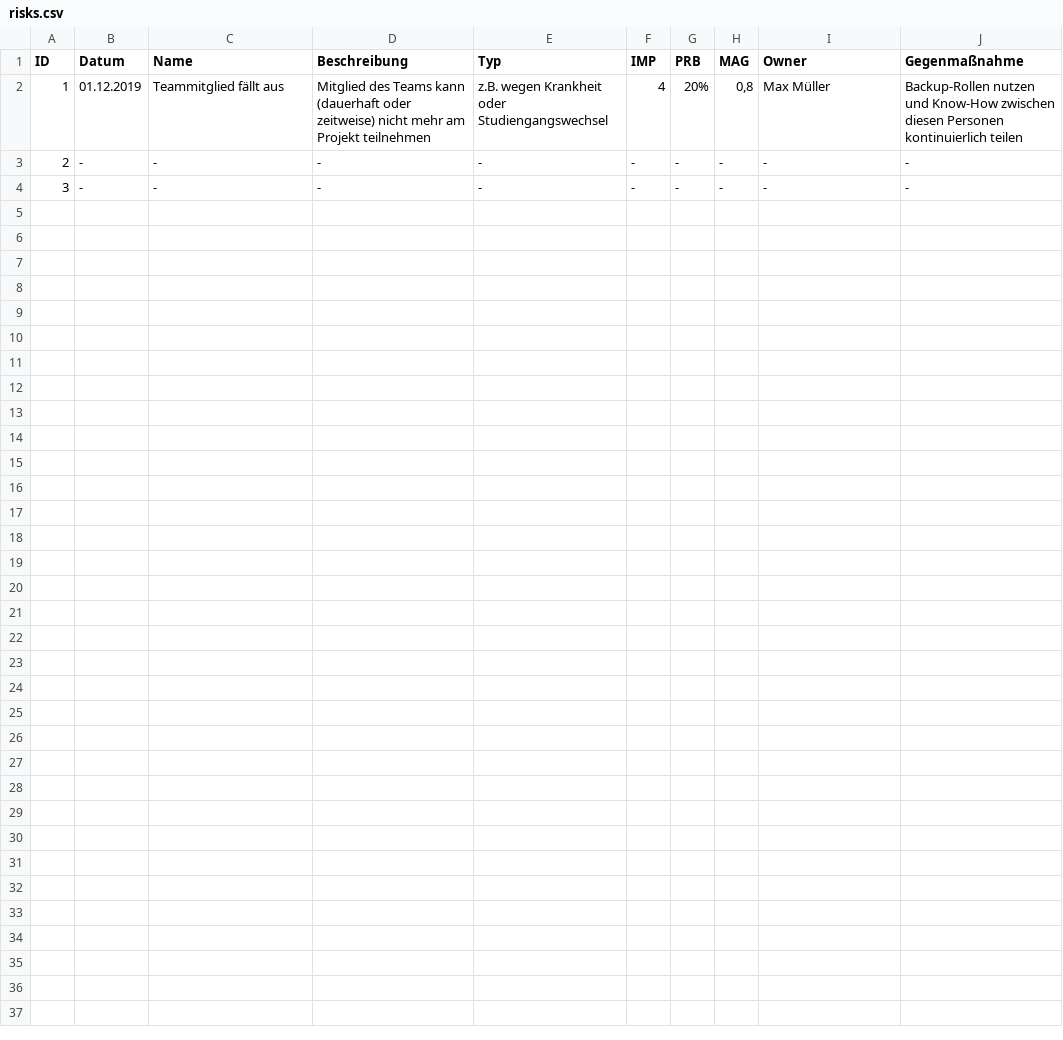
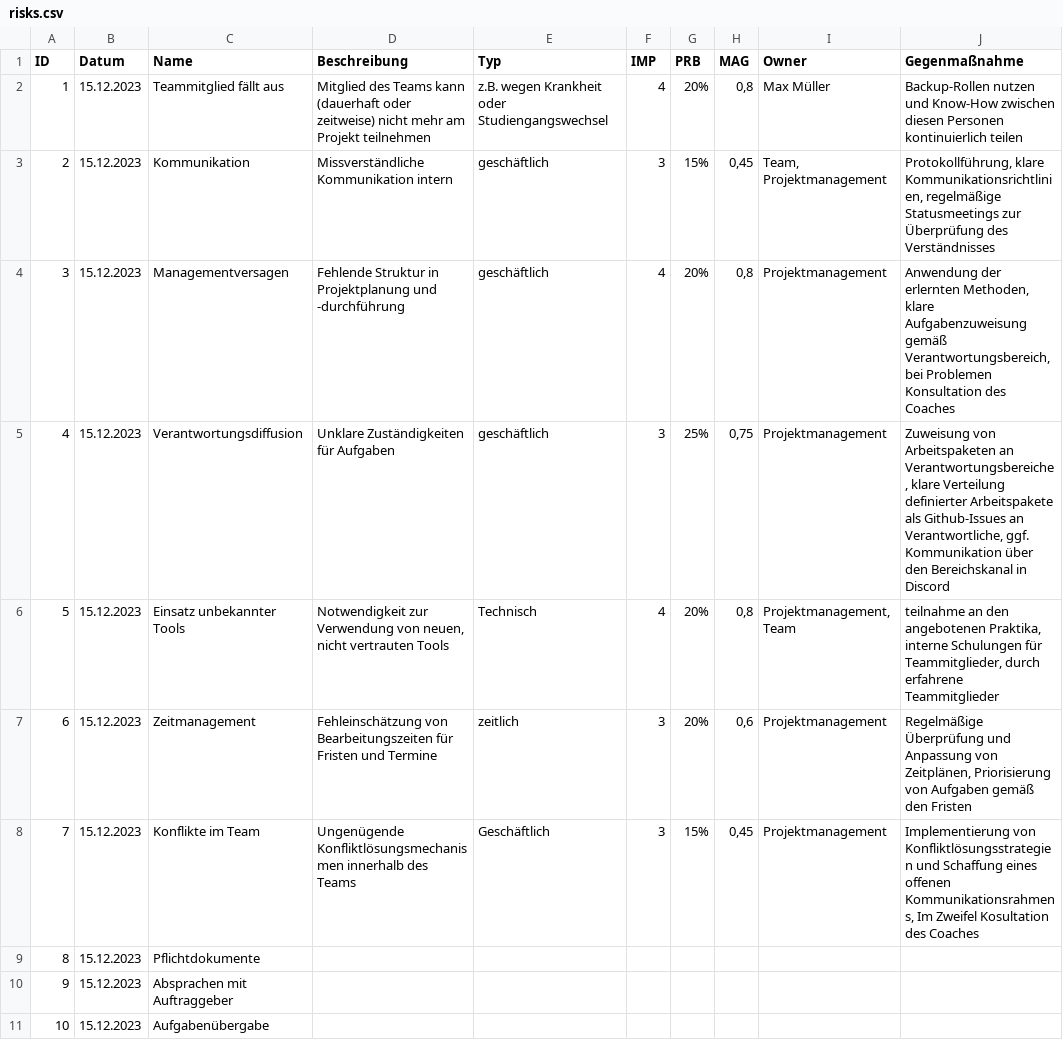
Before and after one commit to jakobkmar/E09-modellflug-logbuch, a CSV file: docs/project_management/risks.csv, drawn as a sheet.

Commit message:
Update risks.csv

```diff
--- a/docs/project_management/risks.csv
+++ b/docs/project_management/risks.csv
@@ -1,4 +1,11 @@
 ID;Datum;Name;Beschreibung;Typ;IMP;PRB;MAG;Owner;Gegenmaßnahme
-1;01.12.2019;Teammitglied fällt aus;Mitglied des Teams kann (dauerhaft oder zeitweise) nicht mehr am Projekt teilnehmen; z.B. wegen Krankheit oder Studiengangswechsel;4;20%;0,8;Max Müller;Backup-Rollen nutzen und Know-How zwischen diesen Personen kontinuierlich teilen
-2;-;-;-;-;-;-;-;-;-
-3;-;-;-;-;-;-;-;-;-
+1;15.12.2023;Teammitglied fällt aus;Mitglied des Teams kann (dauerhaft oder zeitweise) nicht mehr am Projekt teilnehmen; z.B. wegen Krankheit oder Studiengangswechsel;4;20%;0,8;Max Müller;Backup-Rollen nutzen und Know-How zwischen diesen Personen kontinuierlich teilen
+2;15.12.2023;Kommunikation;Missverständliche Kommunikation intern;geschäftlich;3;15%;0,45;Team, Projektmanagement;Protokollführung, klare Kommunikationsrichtlinien, regelmäßige Statusmeetings zur Überprüfung des Verständnisses
+3;15.12.2023;Managementversagen;Fehlende Struktur in Projektplanung und -durchführung;geschäftlich;4;20%;0,8;Projektmanagement;Anwendung der erlernten Methoden, klare Aufgabenzuweisung gemäß Verantwortungsbereich, bei Problemen Konsultation des Coaches
+4;15.12.2023;Verantwortungsdiffusion;Unklare Zuständigkeiten für Aufgaben;geschäftlich;3;25%;0,75;Projektmanagement;Zuweisung von Arbeitspaketen an Verantwortungsbereiche, klare Verteilung definierter Arbeitspakete als Github-Issues an Verantwortliche, ggf. Kommunikation über den Bereichskanal in Discord
+5;15.12.2023;Einsatz unbekannter Tools;Notwendigkeit zur Verwendung von neuen, nicht vertrauten Tools;Technisch;4;20%;0,8;Projektmanagement, Team; teilnahme an den angebotenen Praktika, interne Schulungen für Teammitglieder, durch erfahrene Teammitglieder
+6;15.12.2023;Zeitmanagement;Fehleinschätzung von Bearbeitungszeiten für Fristen und Termine;zeitlich;3;20%;0,6;Projektmanagement;Regelmäßige Überprüfung und Anpassung von Zeitplänen, Priorisierung von Aufgaben gemäß den Fristen
+7;15.12.2023;Konflikte im Team;Ungenügende Konfliktlösungsmechanismen innerhalb des Teams;Geschäftlich;3;15%;0,45;Projektmanagement;Implementierung von Konfliktlösungsstrategien und Schaffung eines offenen Kommunikationsrahmens, Im Zweifel Kosultation des Coaches
+8;15.12.2023;Pflichtdokumente
+9;15.12.2023;Absprachen mit Auftraggeber
+10;15.12.2023;Aufgabenübergabe
```
